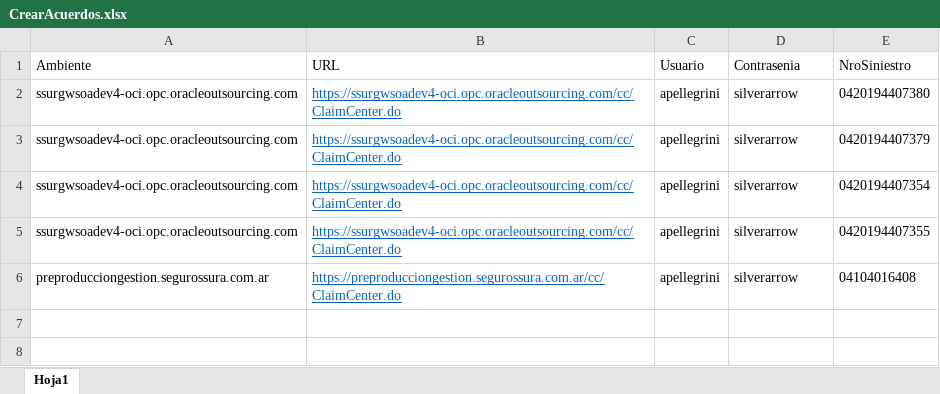
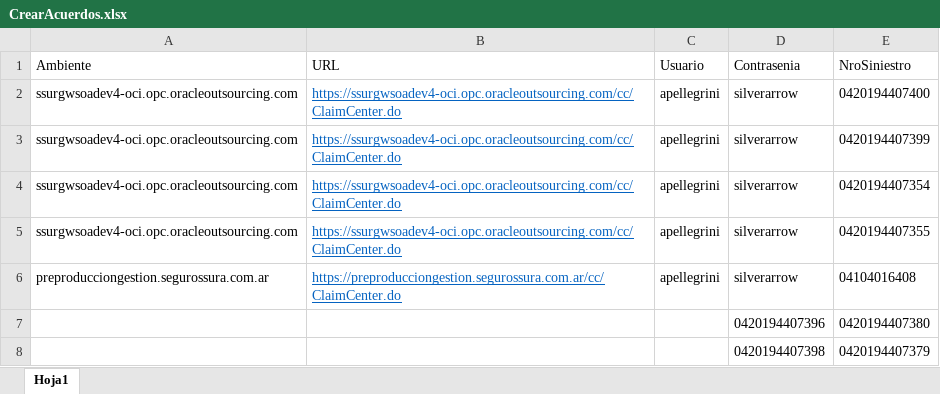
Before and after one commit to suraranorex/SuraClaims, an Excel workbook: SuraClaims/CrearAcuerdos.xlsx, sheet Hoja1, drawn as a sheet; values as stored, in another font and other column widths than the file's, no borders; the diff names each change by its address in the sheet, - before the commit and + after, or states it on an @@ line.

Commit message:
acuerdos terminado

```diff
--- a/SuraClaims/CrearAcuerdos.xlsx (sheet Hoja1)
+++ b/SuraClaims/CrearAcuerdos.xlsx (sheet Hoja1)
-E2 (NroSiniestro): 0420194407380
+E2 (NroSiniestro): 0420194407400
-E3 (NroSiniestro): 0420194407379
+E3 (NroSiniestro): 0420194407399
+row 7:  |  |  | 0420194407396 | 0420194407380
+row 8:  |  |  | 0420194407398 | 0420194407379
```
Also changed, not shown: SuraClaims/GeneracionSiniestroMotor.xlsx, 1 other file.
